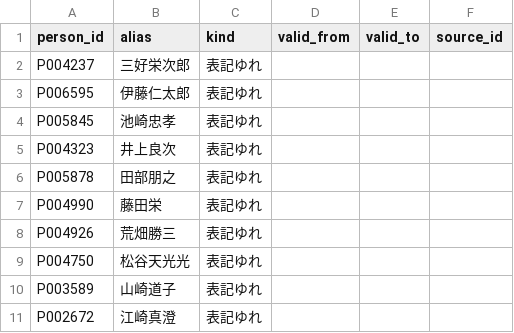
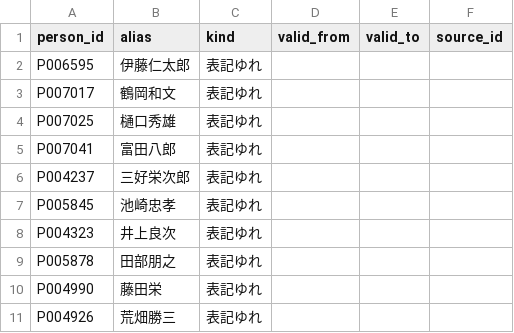
Before and after one commit to s2202-3099/kokkai-soran, a CSV file: data/aliases.csv, drawn as a sheet; only a part is shown; the shorter side is filled out with more unchanged rows.

```diff
--- a/data/aliases.csv
+++ b/data/aliases.csv
@@ -1,4 +1,7 @@
 person_id,alias,kind,valid_from,valid_to,source_id
+P006595,伊藤仁太郎,表記ゆれ,,,
+P007017,鶴岡和文,表記ゆれ,,,
+P007025,樋口秀雄,表記ゆれ,,,
+P007041,富田八郎,表記ゆれ,,,
 P004237,三好栄次郎,表記ゆれ,,,
-P006595,伊藤仁太郎,表記ゆれ,,,
 P005845,池崎忠孝,表記ゆれ,,,
```
Also changed, not shown: data/districts.csv, data/elections.csv, 11 other files.
